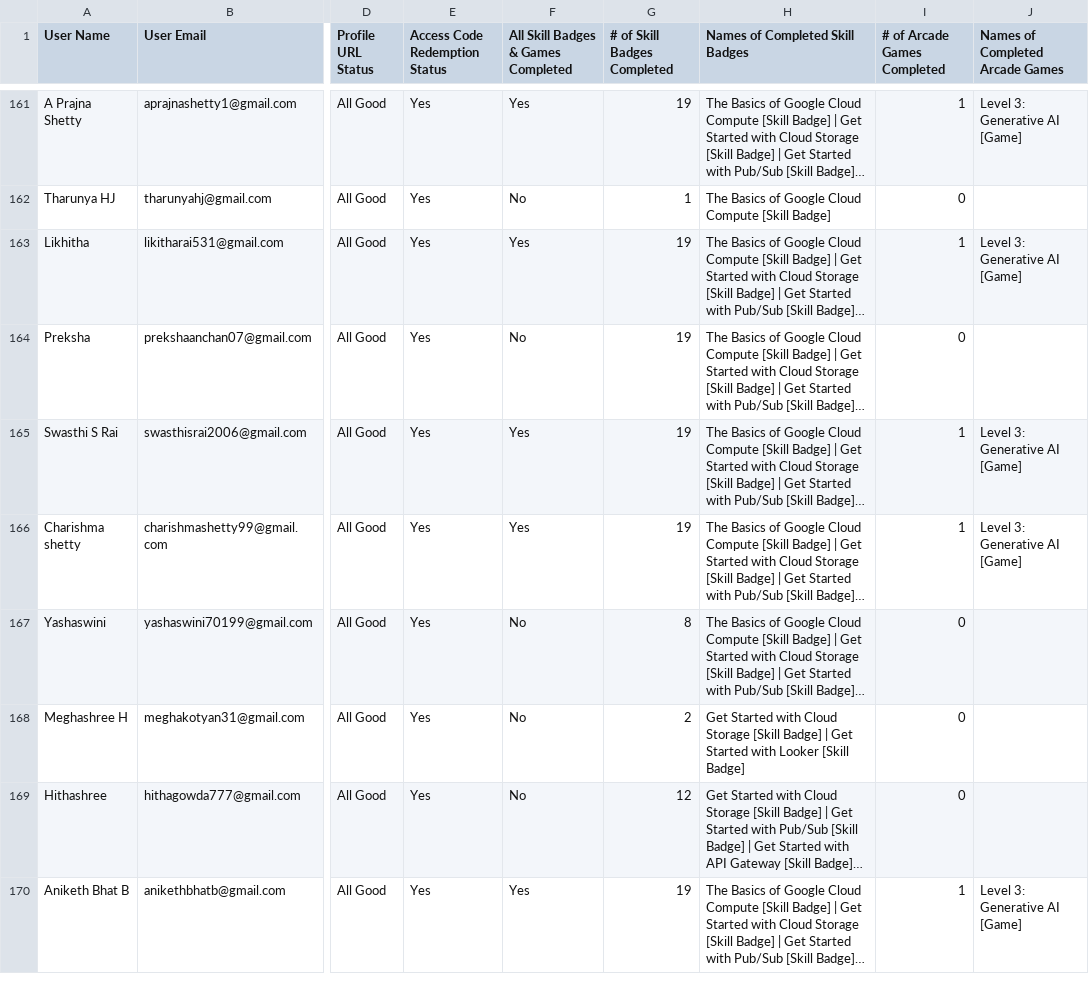
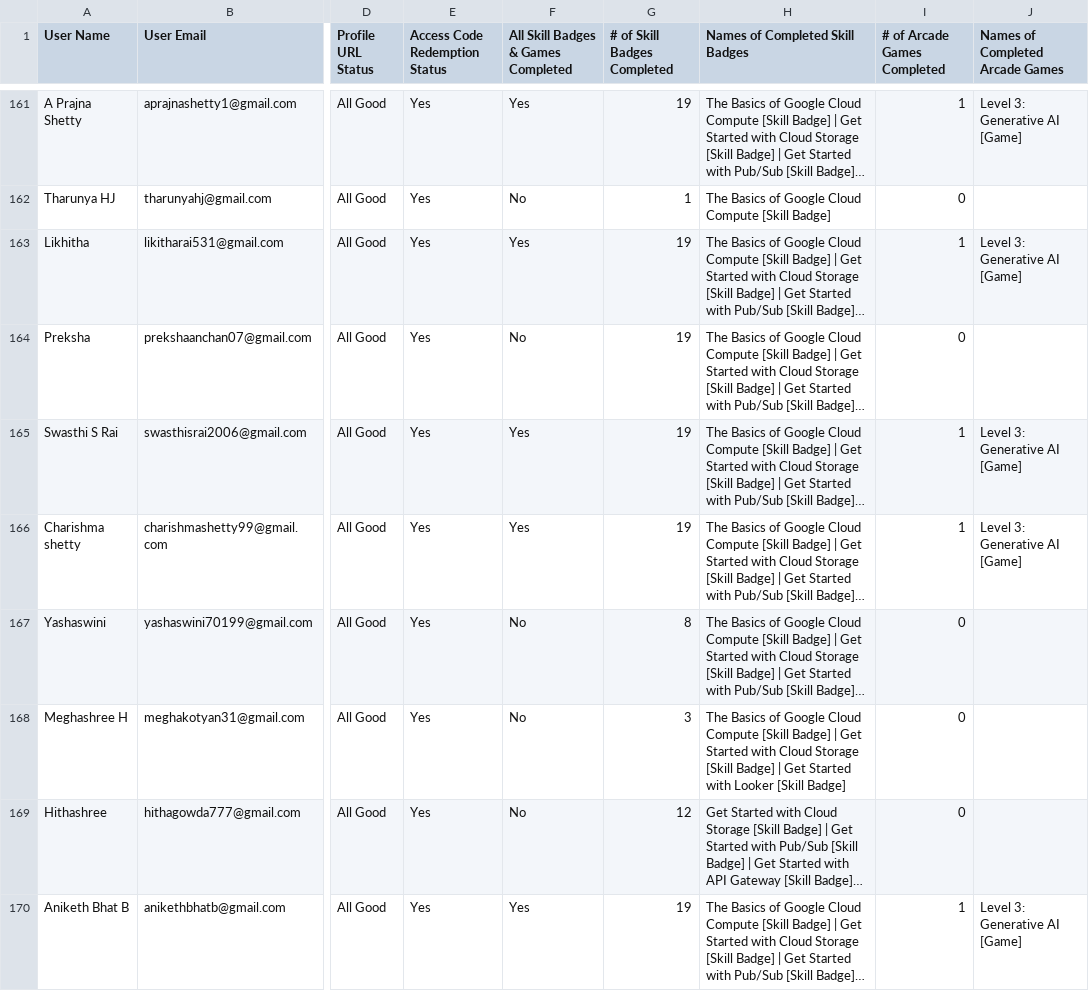
Before and after one commit to SACHINUPPARNA/GDGoC-VC-Cloud-Campaign, a CSV file: public/data.csv, drawn as a sheet; only a part is shown, gaps mark what is left out; long unchanged cells end in …; the diff covers the shown part only; the diff names each change by its address in the sheet, - before the commit and + after, or states it on an @@ line.

```diff
--- a/public/data.csv
+++ b/public/data.csv
-G168 (# of Skill Badges Completed): 2
+G168 (# of Skill Badges Completed): 3
-H168 (Names of Completed Skill Badges): Get Started…
+H168 (Names of Completed Skill Badges): The Basics of Google Cloud Compute [Skill Badge] | Get Started…
```
Also changed, not shown: 13 edited cells elsewhere in this file.
